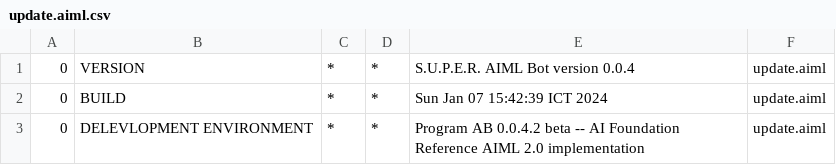
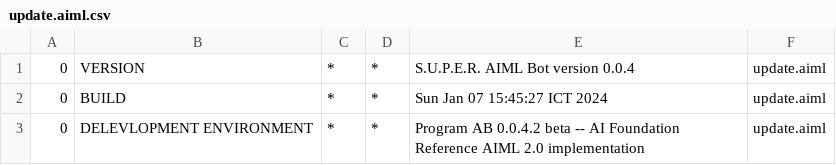
Before and after one commit to andrewcoldbrew/Finesser, a CSV file: target/classes/bots/super/aimlif/update.aiml.csv, drawn as a sheet.

```diff
--- a/target/classes/bots/super/aimlif/update.aiml.csv
+++ b/target/classes/bots/super/aimlif/update.aiml.csv
@@ -1,3 +1,3 @@
 0,VERSION,*,*,S.U.P.E.R. AIML Bot version 0.0.4,update.aiml
-0,BUILD,*,*,Sun Jan 07 15:42:39 ICT 2024,update.aiml
+0,BUILD,*,*,Sun Jan 07 15:45:27 ICT 2024,update.aiml
 0,DELEVLOPMENT ENVIRONMENT,*,*,Program AB 0.0.4.2 beta -- AI Foundation Reference AIML 2.0 implementation,update.aiml
```
Also changed, not shown: src/main/resources/bots/super/aimlif/update.aiml.csv, 58 other files.
